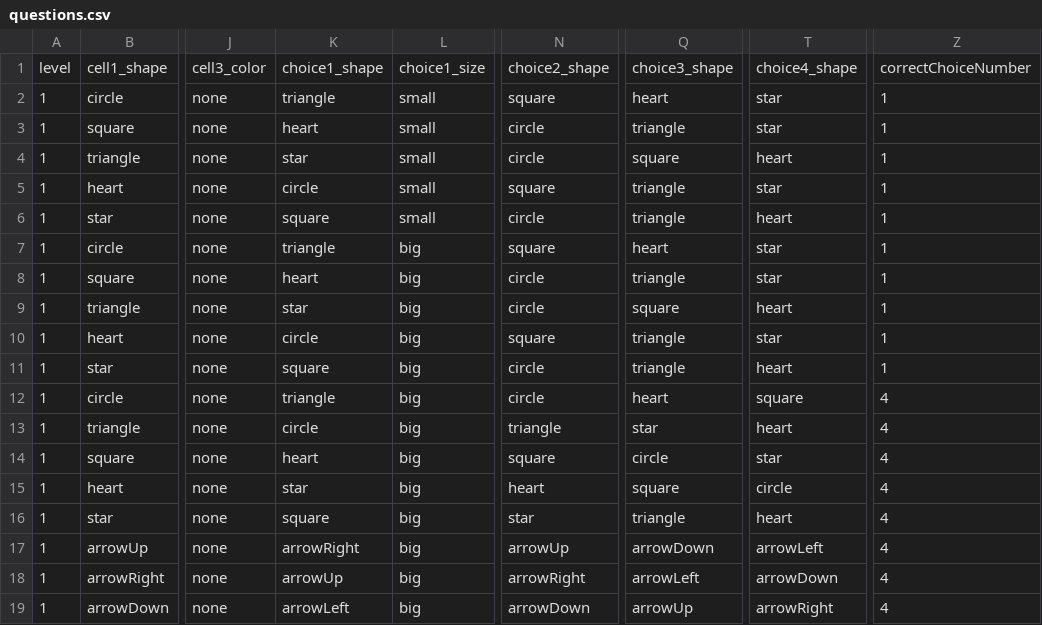
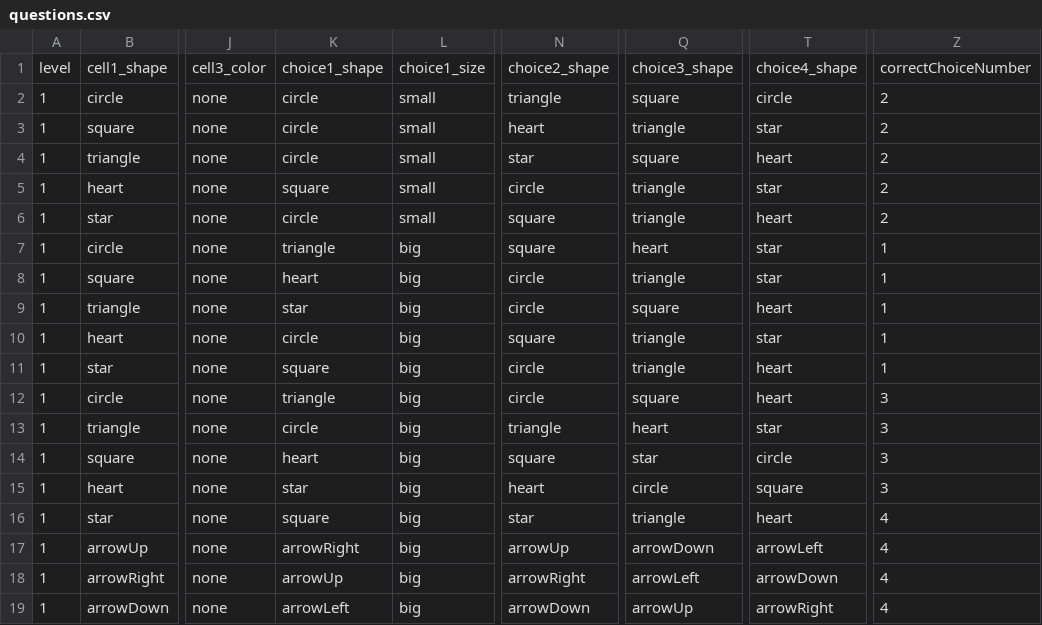
Before and after one commit to LittleAcadamyForKids/Patterns, a CSV file: questions.csv, drawn as a sheet; only a part is shown, gaps mark what is left out; the diff names each change by its address in the sheet, - before the commit and + after, or states it on an @@ line.

Commit message:
1st commit

```diff
--- a/questions.csv
+++ b/questions.csv
-K2: triangle
+K2: circle
-N2: square
+N2: triangle
-Q2: heart
+Q2: square
-T2: star
+T2: circle
-Z2:Z6: 1
+Z2:Z6: 2
-K3: heart
+K3: circle
-N3: circle
+N3: heart
-K4: star
+K4: circle
-N4: circle
+N4: star
-K5: circle
+K5: square
-N5: square
+N5: circle
-K6: square
+K6: circle
-N6: circle
+N6: square
-Q12: heart
+Q12: square
-T12: square
+T12: heart
-Z12:Z15: 4
+Z12:Z15: 3
-Q13: star
+Q13: heart
-T13: heart
+T13: star
-Q14: circle
+Q14: star
-T14: star
+T14: circle
-Q15: square
+Q15: circle
-T15: circle
+T15: square
```
